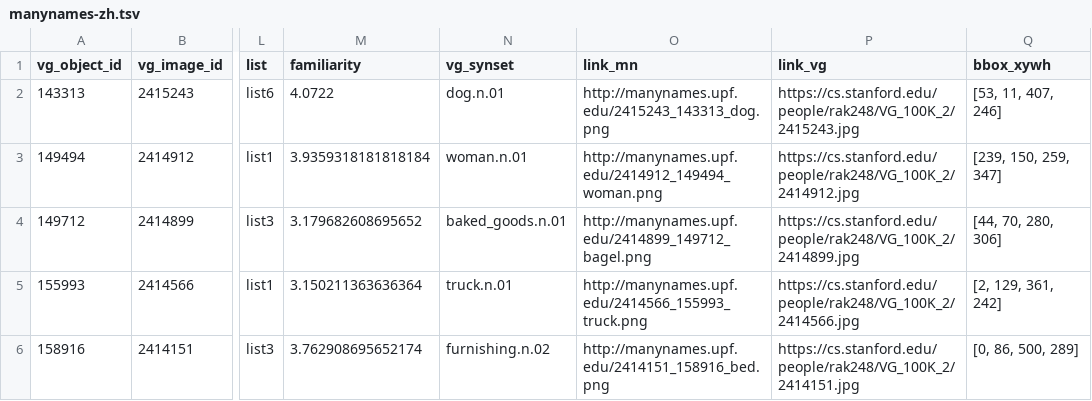
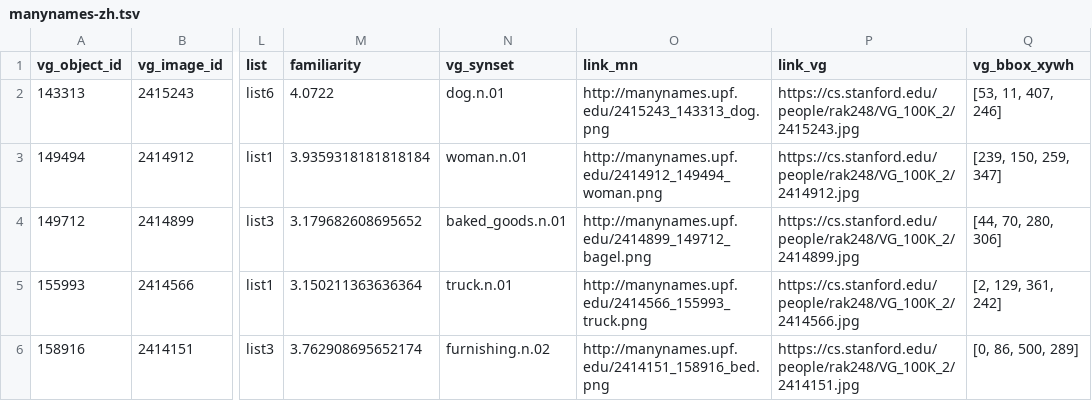
Before and after one commit to amore-upf/manynames, a TSV file: manynames-zh.tsv, drawn as a sheet; only a part is shown, gaps mark what is left out; the diff names each change by its address in the sheet, - before the commit and + after, or states it on an @@ line.

```diff
--- a/manynames-zh.tsv
+++ b/manynames-zh.tsv
-Q1: bbox_xywh
+Q1: vg_bbox_xywh
```
Also changed, not shown: 22 other files.
